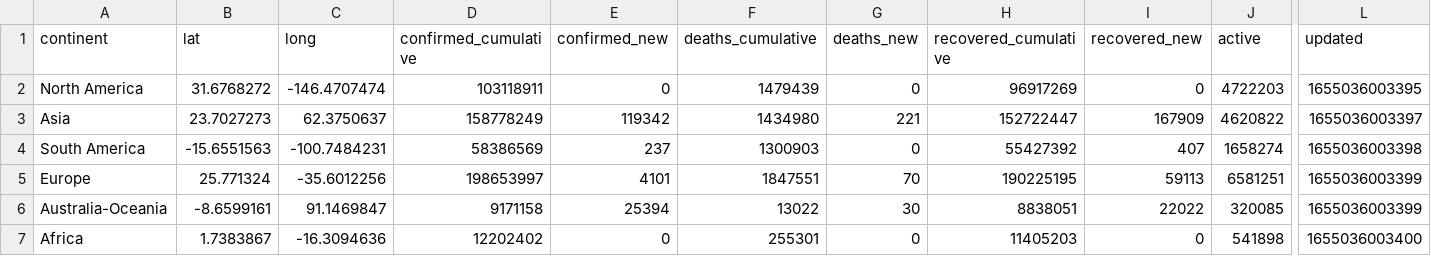
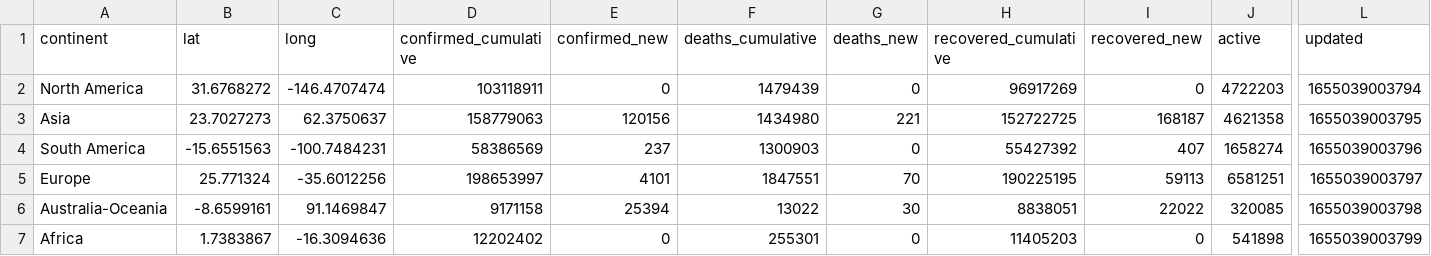
Before and after one commit to majimearun/covid-analysis, a CSV file: data/continents.csv, drawn as a sheet; only a part is shown, gaps mark what is left out; the diff names each change by its address in the sheet, - before the commit and + after, or states it on an @@ line.

```diff
--- a/data/continents.csv
+++ b/data/continents.csv
-L2 (updated): 1655036003395
+L2 (updated): 1655039003794
-D3 (confirmed_cumulative): 158778249
+D3 (confirmed_cumulative): 158779063
-E3 (confirmed_new): 119342
+E3 (confirmed_new): 120156
-H3 (recovered_cumulative): 152722447
+H3 (recovered_cumulative): 152722725
-I3 (recovered_new): 167909
+I3 (recovered_new): 168187
-J3 (active): 4620822
+J3 (active): 4621358
-L3 (updated): 1655036003397
+L3 (updated): 1655039003795
-L4 (updated): 1655036003398
+L4 (updated): 1655039003796
-L5 (updated): 1655036003399
+L5 (updated): 1655039003797
-L6 (updated): 1655036003399
+L6 (updated): 1655039003798
-L7 (updated): 1655036003400
+L7 (updated): 1655039003799
```
Also changed, not shown: data/countries.csv.
